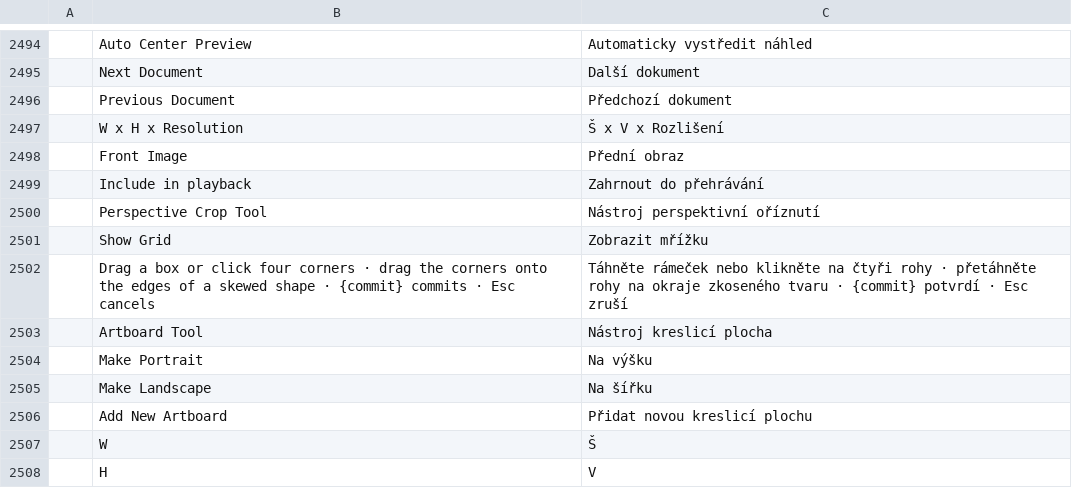
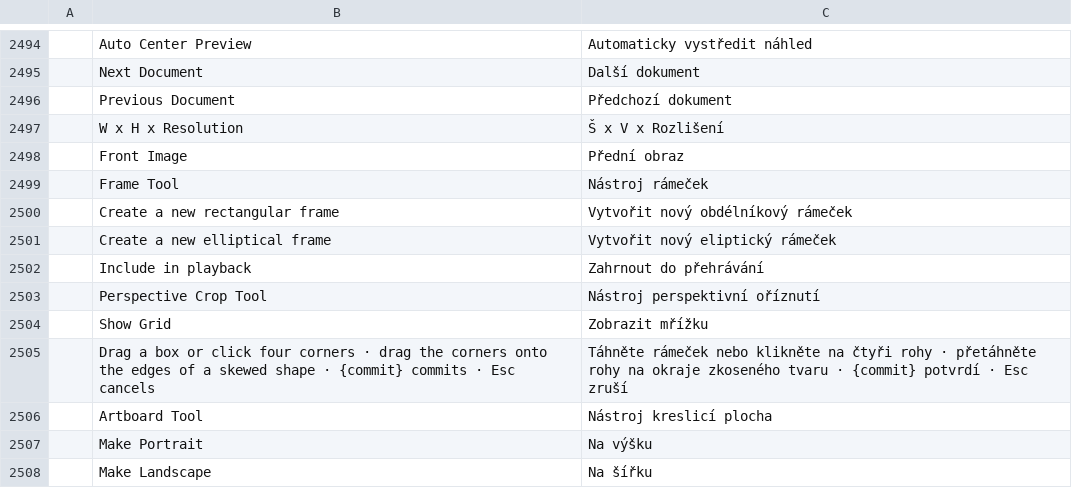
Before and after one commit to 00xJS/photocraft, a TSV file: crates/ui-egui/src/i18n/cs.tsv, drawn as a sheet; only a part is shown, gaps mark what is left out; the shorter side is filled out with more unchanged rows; the diff names each change by its address in the sheet, - before the commit and + after, or states it on an @@ line.

```diff
--- a/crates/ui-egui/src/i18n/cs.tsv
+++ b/crates/ui-egui/src/i18n/cs.tsv
+row 2499:  | Frame Tool | Nástroj rámeček
+row 2500:  | Create a new rectangular frame | Vytvořit nový obdélníkový rámeček
+row 2501:  | Create a new elliptical frame | Vytvořit nový eliptický rámeček
```
Also changed, not shown: crates/ui-egui/src/i18n/de.tsv, crates/ui-egui/src/i18n/el.tsv, 28 other files.
